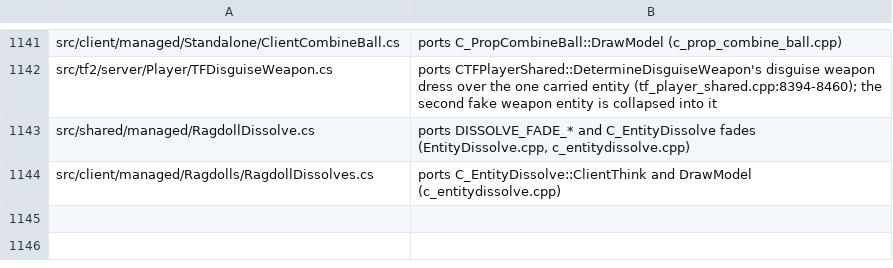
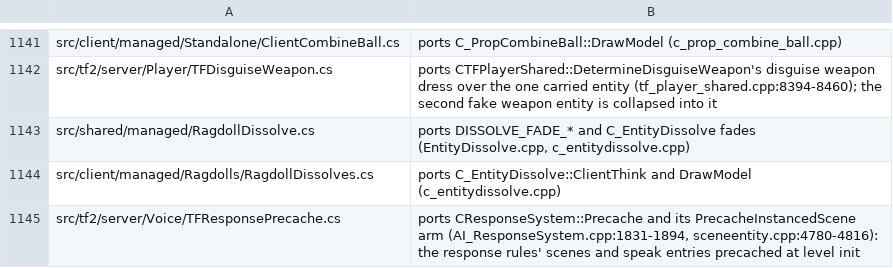
Before and after one commit to muflub/source-sdk-sharp, a TSV file: docs/valve-header-new.tsv, drawn as a sheet; only a part is shown, gaps mark what is left out.

```diff
--- a/docs/valve-header-new.tsv
+++ b/docs/valve-header-new.tsv
@@ -1144 +1144,2 @@ src/shared/managed/RagdollDissolve.cs	ports DISSOLVE_FADE_* and C_EntityDissolve
 src/client/managed/Ragdolls/RagdollDissolves.cs	ports C_EntityDissolve::ClientThink and DrawModel (c_entitydissolve.cpp)
+src/tf2/server/Voice/TFResponsePrecache.cs	ports CResponseSystem::Precache and its PrecacheInstancedScene arm (AI_ResponseSystem.cpp:1831-1894, sceneentity.cpp:4780-4816): the response rules' scenes and speak entries precached at level init
```
Also changed, not shown: 19 other files.
